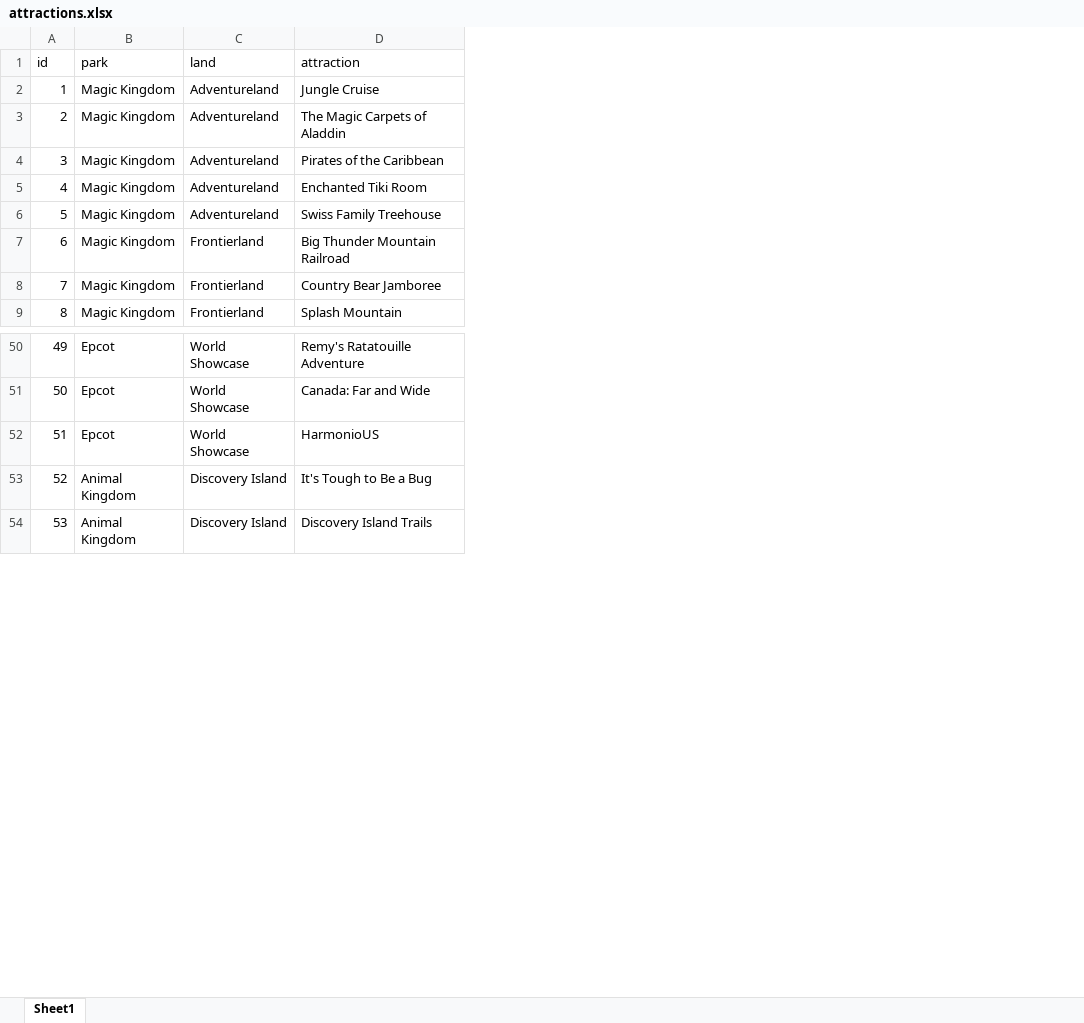
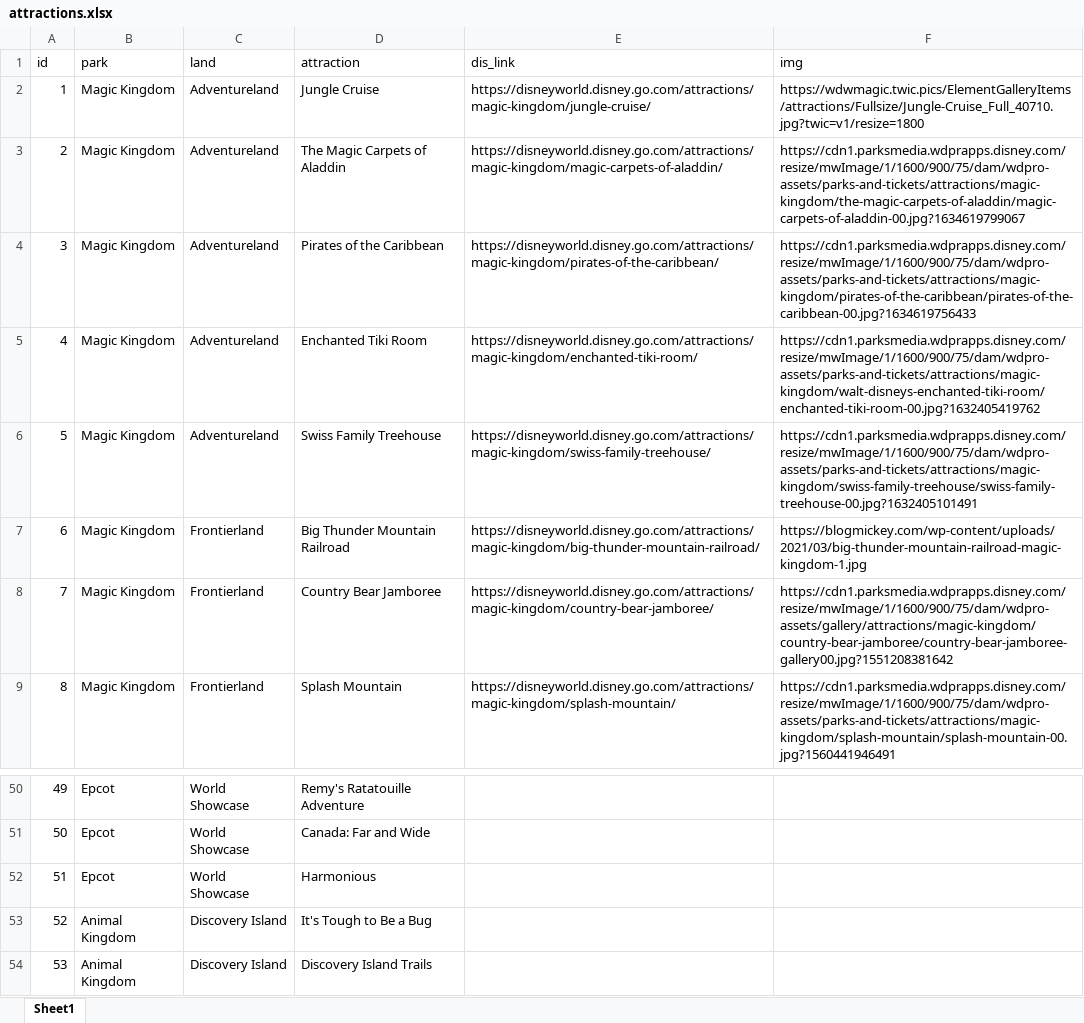
Before and after one commit to jjautry/dis_picker, an Excel workbook: data/attractions.xlsx, sheet Sheet1, drawn as a sheet; only a part is shown, gaps mark what is left out; values as stored, in another font and other column widths than the file's, no borders; the diff names each change by its address in the sheet, - before the commit and + after, or states it on an @@ line.

Commit message:
attraction data added
- attraction data added to db
- attraction models created
- began documenting html

```diff
--- a/data/attractions.xlsx (sheet Sheet1)
+++ b/data/attractions.xlsx (sheet Sheet1)
+column E (dis_link), rows 2-9: https://disneyworld.disney.go.com/attractions/magic-kingdom/jungle-cruise/ | https://disneyworld.disney.go.com/attractions/magic-kingdom/magic-carpets-of-aladdin/ | https://disneyworld.disney.go.com/attractions/magic-kingdom/pirates-of-the-caribbean/ | https://disneyworld.disney.go.com/attractions/magic-kingdom/enchanted-tiki-room/ | https://disneyworld.disney.go.com/attractions/magic-kingdom/swiss-family-treehouse/ | https://disneyworld.disney.go.com/attractions/magic-kingdom/big-thunder-mountain-railroad/ | https://disneyworld.disney.go.com/attractions/magic-kingdom/country-bear-jamboree/ | https://disneyworld.disney.go.com/attractions/magic-kingdom/splash-mountain/
+column F (img), rows 2-9: https://wdwmagic.twic.pics/ElementGalleryItems/attractions/Fullsize/Jungle-Cruise_Full_40710.jpg?twic=v1/resize=1800 | https://cdn1.parksmedia.wdprapps.disney.com/resize/mwImage/1/1600/900/75/dam/wdpro-assets/parks-and-tickets/attractions/magic-kingdom/the-magic-carpets-of-aladdin/magic-carpets-of-aladdin-00.jpg?1634619799067 | https://cdn1.parksmedia.wdprapps.disney.com/resize/mwImage/1/1600/900/75/dam/wdpro-assets/parks-and-tickets/attractions/magic-kingdom/pirates-of-the-caribbean/pirates-of-the-caribbean-00.jpg?1634619756433 | https://cdn1.parksmedia.wdprapps.disney.com/resize/mwImage/1/1600/900/75/dam/wdpro-assets/parks-and-tickets/attractions/magic-kingdom/walt-disneys-enchanted-tiki-room/enchanted-tiki-room-00.jpg?1632405419762 | https://cdn1.parksmedia.wdprapps.disney.com/resize/mwImage/1/1600/900/75/dam/wdpro-assets/parks-and-tickets/attractions/magic-kingdom/swiss-family-treehouse/swiss-family-treehouse-00.jpg?1632405101491 | https://blogmickey.com/wp-content/uploads/2021/03/big-thunder-mountain-railroad-magic-kingdom-1.jpg | https://cdn1.parksmedia.wdprapps.disney.com/resize/mwImage/1/1600/900/75/dam/wdpro-assets/gallery/attractions/magic-kingdom/country-bear-jamboree/country-bear-jamboree-gallery00.jpg?1551208381642 | https://cdn1.parksmedia.wdprapps.disney.com/resize/mwImage/1/1600/900/75/dam/wdpro-assets/parks-and-tickets/attractions/magic-kingdom/splash-mountain/splash-mountain-00.jpg?1560441946491
-D52 (attraction): HarmonioUS
+D52 (attraction): Harmonious
```
Also changed, not shown: 8 other files.
